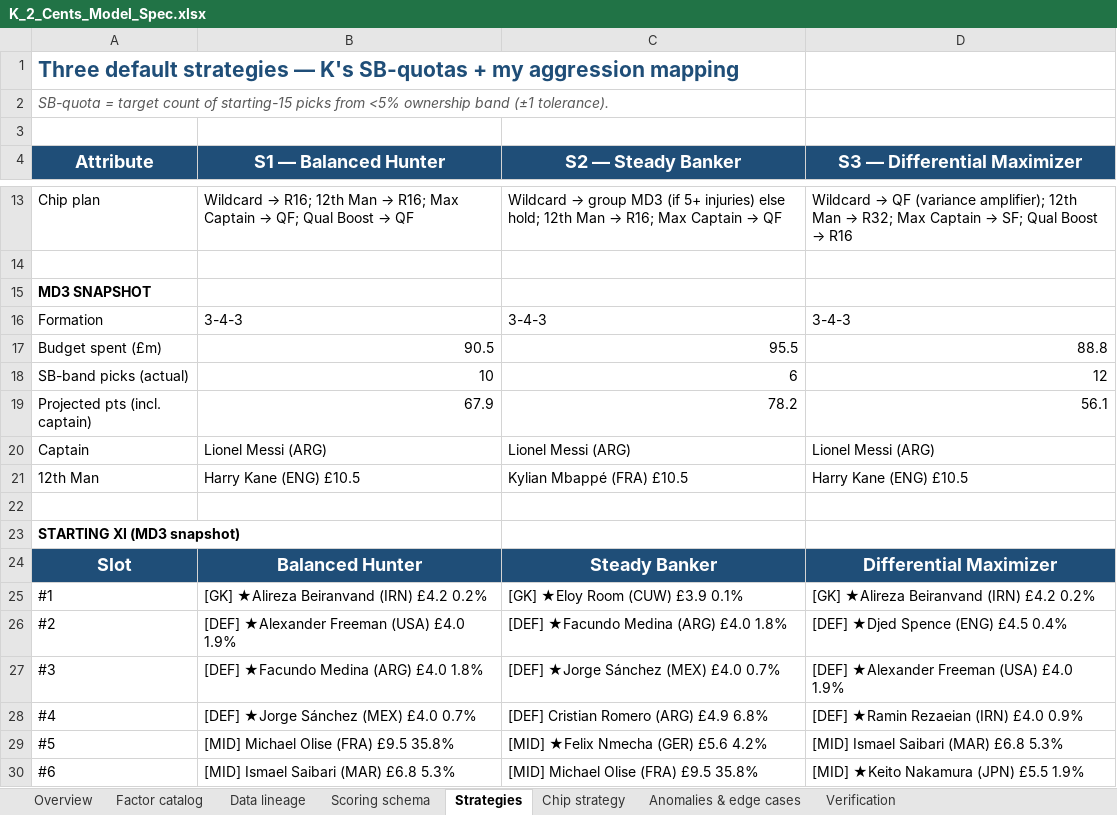
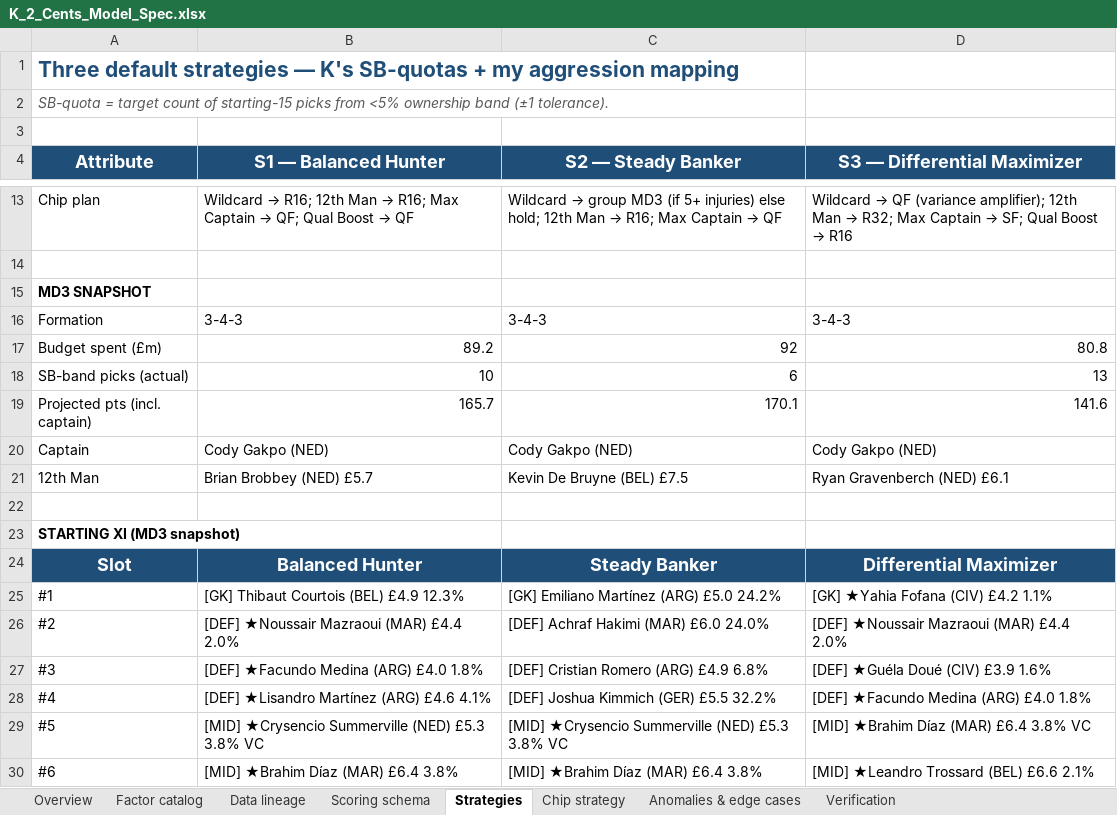
Before and after one commit to kaustav1311/fc2026_notebooks, an Excel workbook: K_2_Cents_Model_Spec.xlsx, sheet Strategies, drawn as a sheet; only a part is shown, gaps mark what is left out; values as stored, in another font and other column widths than the file's, no borders; the diff covers the shown part only; the diff names each change by its address in the sheet, - before the commit and + after, or states it on an @@ line.

Commit message:
k2cent

```diff
--- a/K_2_Cents_Model_Spec.xlsx (sheet Strategies)
+++ b/K_2_Cents_Model_Spec.xlsx (sheet Strategies)
-B17 (S1 — Balanced Hunter): 90.5
+B17 (S1 — Balanced Hunter): 89.2
-C17 (S2 — Steady Banker): 95.5
+C17 (S2 — Steady Banker): 92
-D17 (S3 — Differential Maximizer): 88.8
+D17 (S3 — Differential Maximizer): 80.8
-D18 (S3 — Differential Maximizer): 12
+D18 (S3 — Differential Maximizer): 13
-B19 (S1 — Balanced Hunter): 67.9
+B19 (S1 — Balanced Hunter): 165.7
-C19 (S2 — Steady Banker): 78.2
+C19 (S2 — Steady Banker): 170.1
-D19 (S3 — Differential Maximizer): 56.1
+D19 (S3 — Differential Maximizer): 141.6
-B20 (S1 — Balanced Hunter): Lionel Messi (ARG)
+B20 (S1 — Balanced Hunter): Cody Gakpo (NED)
-C20 (S2 — Steady Banker): Lionel Messi (ARG)
+C20 (S2 — Steady Banker): Cody Gakpo (NED)
-D20 (S3 — Differential Maximizer): Lionel Messi (ARG)
+D20 (S3 — Differential Maximizer): Cody Gakpo (NED)
-B21 (S1 — Balanced Hunter): Harry Kane (ENG) £10.5
+B21 (S1 — Balanced Hunter): Brian Brobbey (NED) £5.7
-C21 (S2 — Steady Banker): Kylian Mbappé (FRA) £10.5
+C21 (S2 — Steady Banker): Kevin De Bruyne (BEL) £7.5
-D21 (S3 — Differential Maximizer): Harry Kane (ENG) £10.5
+D21 (S3 — Differential Maximizer): Ryan Gravenberch (NED) £6.1
-B25 (S1 — Balanced Hunter): [GK] ★Alireza Beiranvand (IRN) £4.2 0.2%
+B25 (S1 — Balanced Hunter): [GK] Thibaut Courtois (BEL) £4.9 12.3%
-C25 (S2 — Steady Banker): [GK] ★Eloy Room (CUW) £3.9 0.1%
+C25 (S2 — Steady Banker): [GK] Emiliano Martínez (ARG) £5.0 24.2%
-D25 (S3 — Differential Maximizer): [GK] ★Alireza Beiranvand (IRN) £4.2 0.2%
+D25 (S3 — Differential Maximizer): [GK] ★Yahia Fofana (CIV) £4.2 1.1%
-B26 (S1 — Balanced Hunter): [DEF] ★Alexander Freeman (USA) £4.0 1.9%
+B26 (S1 — Balanced Hunter): [DEF] ★Noussair Mazraoui (MAR) £4.4 2.0%
-C26 (S2 — Steady Banker): [DEF] ★Facundo Medina (ARG) £4.0 1.8%
+C26 (S2 — Steady Banker): [DEF] Achraf Hakimi (MAR) £6.0 24.0%
-D26 (S3 — Differential Maximizer): [DEF] ★Djed Spence (ENG) £4.5 0.4%
+D26 (S3 — Differential Maximizer): [DEF] ★Noussair Mazraoui (MAR) £4.4 2.0%
-C27 (S2 — Steady Banker): [DEF] ★Jorge Sánchez (MEX) £4.0 0.7%
+C27 (S2 — Steady Banker): [DEF] Cristian Romero (ARG) £4.9 6.8%
-D27 (S3 — Differential Maximizer): [DEF] ★Alexander Freeman (USA) £4.0 1.9%
+D27 (S3 — Differential Maximizer): [DEF] ★Guéla Doué (CIV) £3.9 1.6%
-B28 (S1 — Balanced Hunter): [DEF] ★Jorge Sánchez (MEX) £4.0 0.7%
+B28 (S1 — Balanced Hunter): [DEF] ★Lisandro Martínez (ARG) £4.6 4.1%
-C28 (S2 — Steady Banker): [DEF] Cristian Romero (ARG) £4.9 6.8%
+C28 (S2 — Steady Banker): [DEF] Joshua Kimmich (GER) £5.5 32.2%
-D28 (S3 — Differential Maximizer): [DEF] ★Ramin Rezaeian (IRN) £4.0 0.9%
+D28 (S3 — Differential Maximizer): [DEF] ★Facundo Medina (ARG) £4.0 1.8%
-B29 (S1 — Balanced Hunter): [MID] Michael Olise (FRA) £9.5 35.8%
+B29 (S1 — Balanced Hunter): [MID] ★Crysencio Summerville (NED) £5.3 3.8% VC
-C29 (S2 — Steady Banker): [MID] ★Felix Nmecha (GER) £5.6 4.2%
+C29 (S2 — Steady Banker): [MID] ★Crysencio Summerville (NED) £5.3 3.8% VC
-D29 (S3 — Differential Maximizer): [MID] Ismael Saibari (MAR) £6.8 5.3%
+D29 (S3 — Differential Maximizer): [MID] ★Brahim Díaz (MAR) £6.4 3.8% VC
-B30 (S1 — Balanced Hunter): [MID] Ismael Saibari (MAR) £6.8 5.3%
+B30 (S1 — Balanced Hunter): [MID] ★Brahim Díaz (MAR) £6.4 3.8%
-C30 (S2 — Steady Banker): [MID] Michael Olise (FRA) £9.5 35.8%
+C30 (S2 — Steady Banker): [MID] ★Brahim Díaz (MAR) £6.4 3.8%
-D30 (S3 — Differential Maximizer): [MID] ★Keito Nakamura (JPN) £5.5 1.9%
+D30 (S3 — Differential Maximizer): [MID] ★Leandro Trossard (BEL) £6.6 2.1%
```
Also changed, not shown: 13 edited cells elsewhere in this sheet, sheet Overview, 8 other files.
